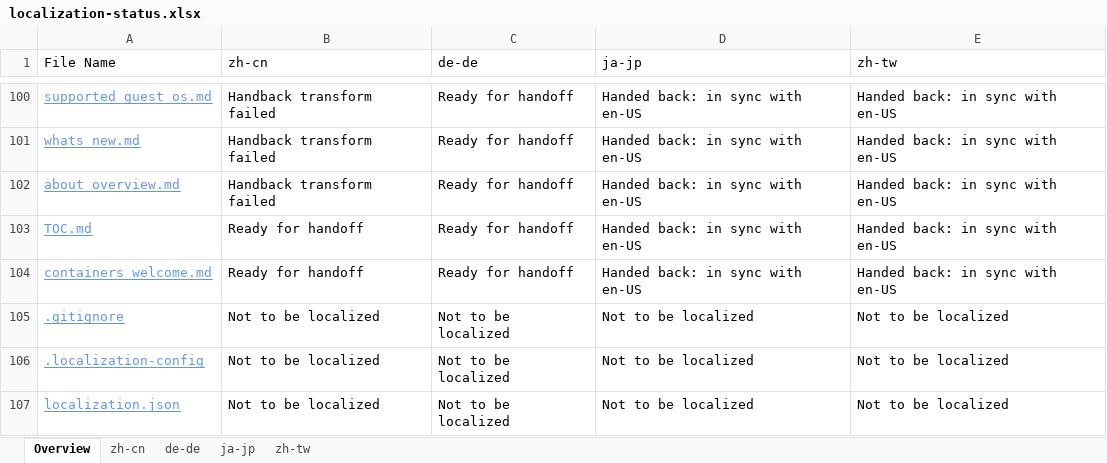
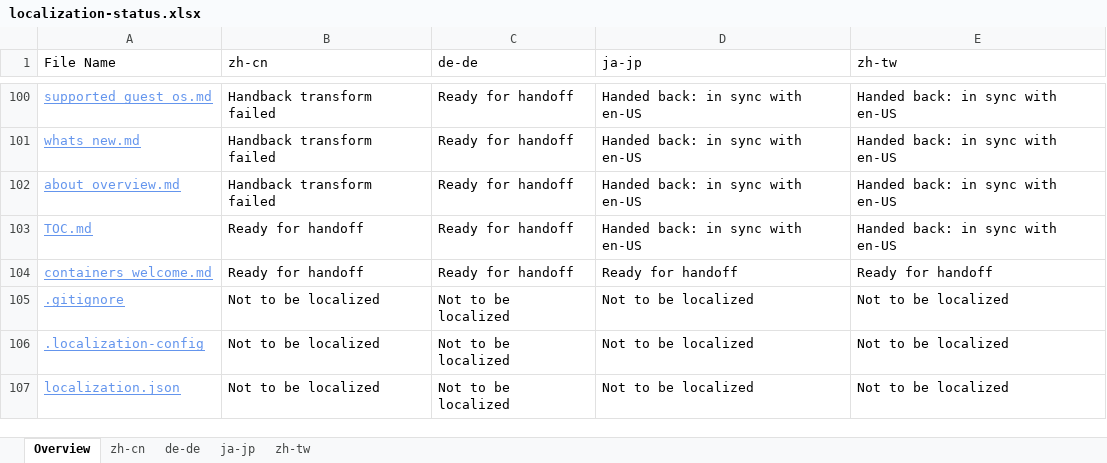
Before and after one commit to OpenLocalizationOrg/olhandback, an Excel workbook: ol-handback/OpenLocalizationOrg/hyperV/master/localization-status.xlsx, sheet Overview, drawn as a sheet; only a part is shown, gaps mark what is left out; values as stored, in another font and other column widths than the file's, no borders; table styles not drawn; the diff names each change by its address in the sheet, - before the commit and + after, or states it on an @@ line.

Commit message:
Generate Report for handoff

```diff
--- a/ol-handback/OpenLocalizationOrg/hyperV/master/localization-status.xlsx (sheet Overview)
+++ b/ol-handback/OpenLocalizationOrg/hyperV/master/localization-status.xlsx (sheet Overview)
-D104 (ja-jp): Handed back: in sync with en-US
+D104 (ja-jp): Ready for handoff
-E104 (zh-tw): Handed back: in sync with en-US
+E104 (zh-tw): Ready for handoff
```
Also changed, not shown: sheet ja-jp, sheet zh-tw, sheet de-de, sheet zh-cn.
